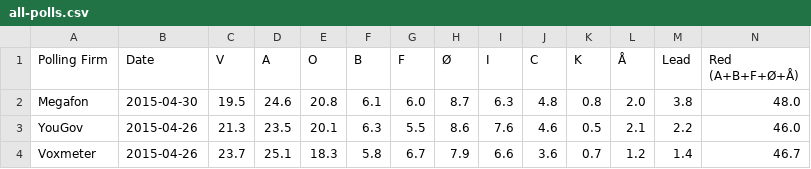
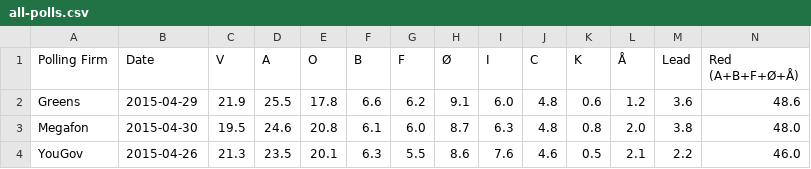
Before and after one commit to ndarville/danish-polls, a CSV file: all-polls.csv, drawn as a sheet; only a part is shown; the shorter side is filled out with more unchanged rows; rows hold the shown columns only; the diff names each change by its address in the sheet, - before the commit and + after, or states it on an @@ line.

Commit message:
New Greens poll

```diff
--- a/all-polls.csv
+++ b/all-polls.csv
+row 2: Greens | 2015-04-29 | 21.9 | 25.5 | 17.8 | 6.6 | 6.2 | 9.1 | 6.0 | 4.8 | 0.6 | 1.2 | 3.6 | 48.6
```
Also changed, not shown: data.csv.
